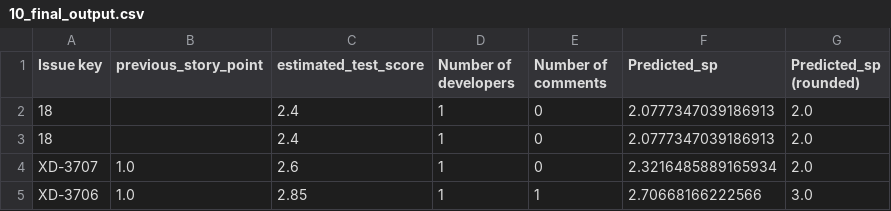
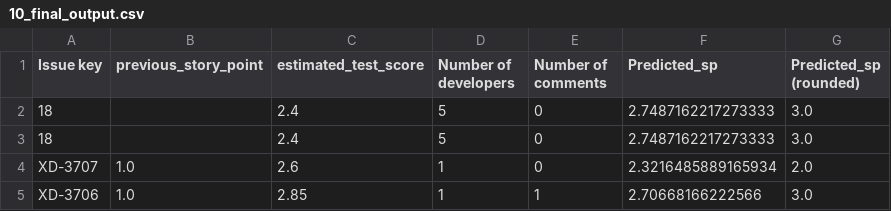
Before and after one commit to kelumsampath/FYP_FLASK_Back, a CSV file: csv/SinglePrediction/10_final_output.csv, drawn as a sheet; only a part is shown.

```diff
--- a/csv/SinglePrediction/10_final_output.csv
+++ b/csv/SinglePrediction/10_final_output.csv
@@ -1,4 +1,4 @@
 Issue key,previous_story_point,estimated_test_score,Number of developers,Number of comments,Predicted_sp,Predicted_sp (rounded)
-18,,2.4,1,0,2.0777347039186913,2.0
-18,,2.4,1,0,2.0777347039186913,2.0
+18,,2.4,5,0,2.7487162217273333,3.0
+18,,2.4,5,0,2.7487162217273333,3.0
 XD-3707,1.0,2.6,1,0,2.3216485889165934,2.0
```
Also changed, not shown: csv/SinglePrediction/2_input_dataset.csv, csv/SinglePrediction/8_merged_datset.csv, 2 other files.
